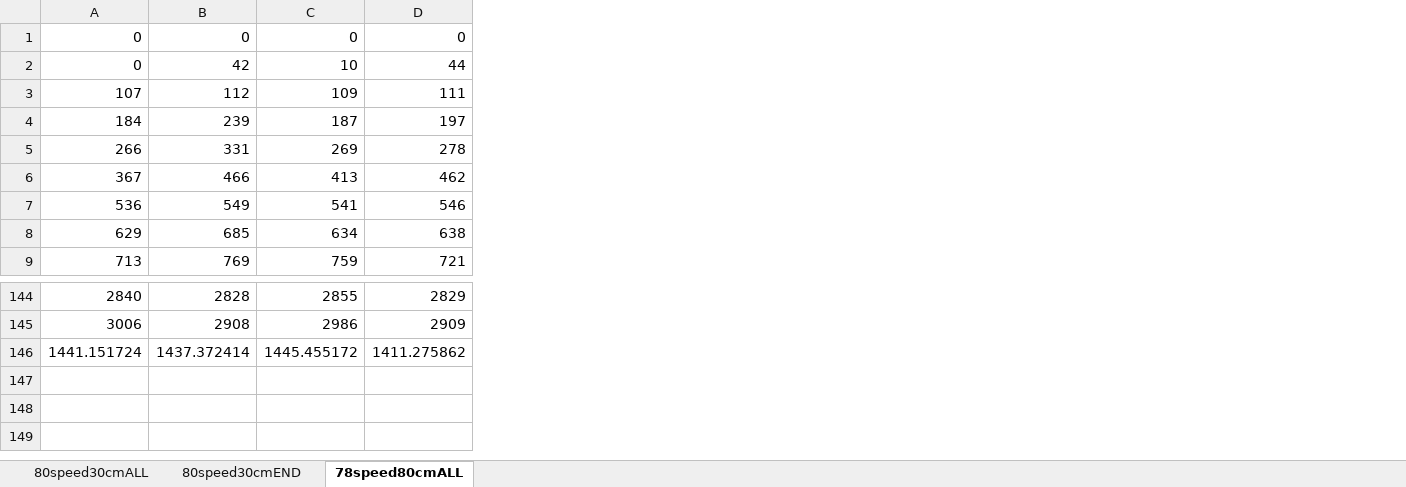
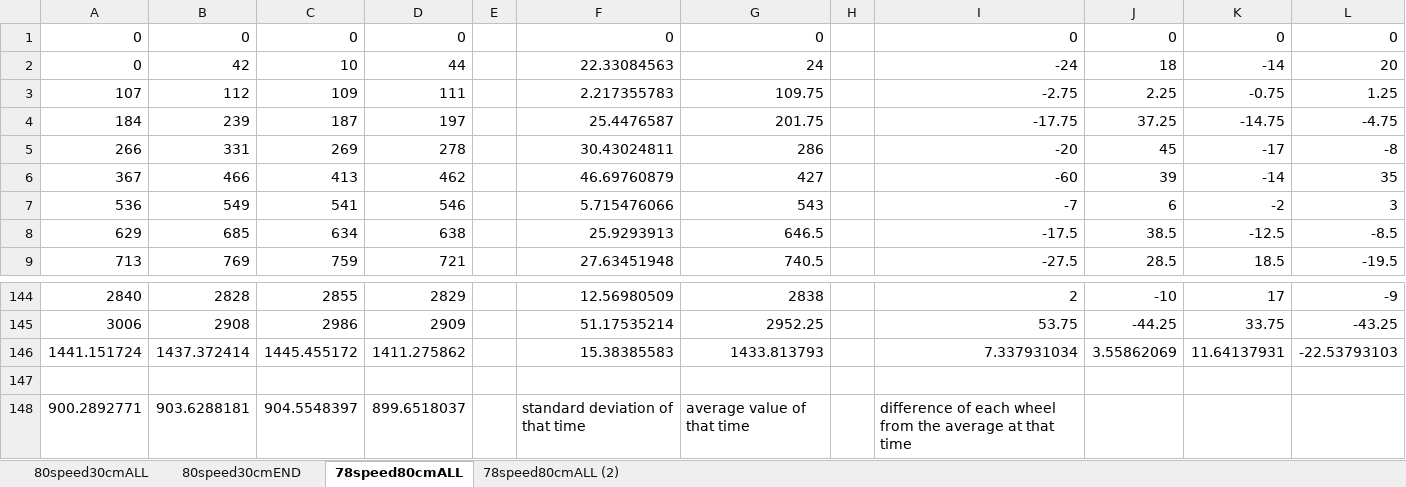
Before and after one commit to lexrobotics/2015-8379, an Excel workbook: EncoderTestData30cm.xlsx, sheet 78speed80cmALL, drawn as a sheet; only a part is shown, gaps mark what is left out; values as stored, in another font and other column widths than the file's, no borders; charts and pictures not drawn; the diff names each change by its address in the sheet, - before the commit and + after, or states it on an @@ line.

Commit message:
Continued analysis of endoder data, added graph of raw readings for each wheel

```diff
--- a/EncoderTestData30cm.xlsx (sheet 78speed80cmALL)
+++ b/EncoderTestData30cm.xlsx (sheet 78speed80cmALL)
+sheet tab: 78speed80cmALL (2)
+column E, empty
+column F, rows 1-9: 0 | 22.33084563 | 2.217355783 | 25.4476587 | 30.43024811 | 46.69760879 | 5.715476066 | 25.9293913 | 27.63451948; rows 144-146: 12.56980509 | 51.17535214 | 15.38385583
+column G, rows 1-9: 0 | 24 | 109.75 | 201.75 | 286 | 427 | 543 | 646.5 | 740.5; rows 144-146: 2838 | 2952.25 | 1433.813793
+column H, empty
+column I, rows 1-9: 0 | -24 | -2.75 | -17.75 | -20 | -60 | -7 | -17.5 | -27.5; rows 144-146: 2 | 53.75 | 7.337931034
+column J, rows 1-9: 0 | 18 | 2.25 | 37.25 | 45 | 39 | 6 | 38.5 | 28.5; rows 144-146: -10 | -44.25 | 3.55862069
+column K, rows 1-9: 0 | -14 | -0.75 | -14.75 | -17 | -14 | -2 | -12.5 | 18.5; rows 144-146: 17 | 33.75 | 11.64137931
+column L, rows 1-9: 0 | 20 | 1.25 | -4.75 | -8 | 35 | 3 | -8.5 | -19.5; rows 144-146: -9 | -43.25 | -22.53793103
+row 147: (empty)
+row 148: 900.2892771 | 903.6288181 | 904.5548397 | 899.6518037 |  | standard deviation of that time | average value of that time |  | difference of each wheel from the average at that time
```
Also changed, not shown: charts or pictures.
